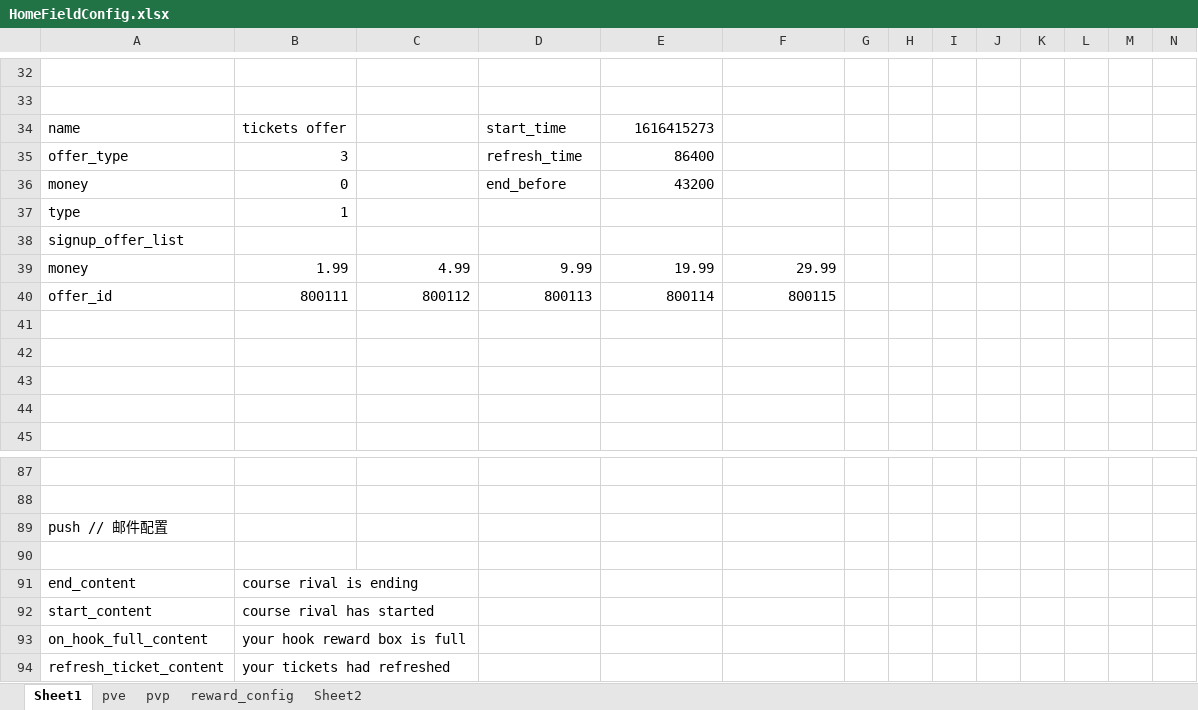
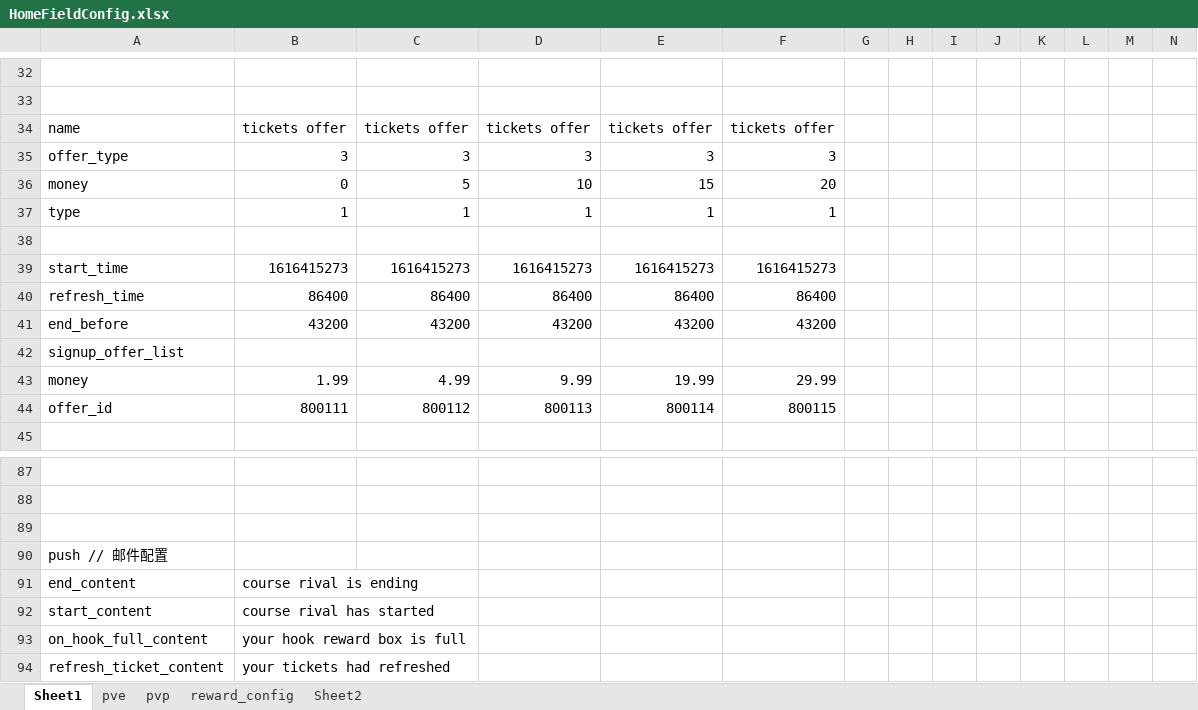
Before and after one commit to IntelHeartPrime/Gamedev_Tools, an Excel workbook: CourseCardSystem/HomeField/HomeFieldConfig.xlsx, sheet Sheet1, drawn as a sheet; only a part is shown, gaps mark what is left out; values as stored, in another font and other column widths than the file's, no cell formats; charts and pictures not drawn; 1 other sheet too large or unreadable and not compared; removed rows and columns are numbered as before the commit, all else as after; rows hold the shown columns only; the diff names each change by its address in the sheet, - before the commit and + after, or states it on an @@ line.

```diff
--- a/CourseCardSystem/HomeField/HomeFieldConfig.xlsx (sheet Sheet1)
+++ b/CourseCardSystem/HomeField/HomeFieldConfig.xlsx (sheet Sheet1)
-C34: (empty)
+C34: tickets offer
-D34: start_time
+D34: tickets offer
-E34: 1616415273
+E34: tickets offer
-F34: (empty)
+F34: tickets offer
-C35: (empty)
+C35: 3
-D35: refresh_time
+D35: 3
-E35: 86400
+E35: 3
-F35: (empty)
+F35: 3
-C36: (empty)
+C36: 5
-D36: end_before
+D36: 10
-E36: 43200
+E36: 15
-F36: (empty)
+F36: 20
-C37: (empty)
+C37: 1
-D37: (empty)
+D37: 1
-E37: (empty)
+E37: 1
-F37: (empty)
+F37: 1
+row 38: (empty)
+row 39: start_time | 1616415273 | 1616415273 | 1616415273 | 1616415273 | 1616415273
+row 40: refresh_time | 86400 | 86400 | 86400 | 86400 | 86400
+row 41: end_before | 43200 | 43200 | 43200 | 43200 | 43200
-row 41: (empty)
-row 42: (empty)
-row 43: (empty)
-row 44: (empty)
+row 89: (empty)
-row 90: (empty)
```
Also changed, not shown: cell formats, CourseCardSystem/scenario/scenario.xlsx, 5 other files.
